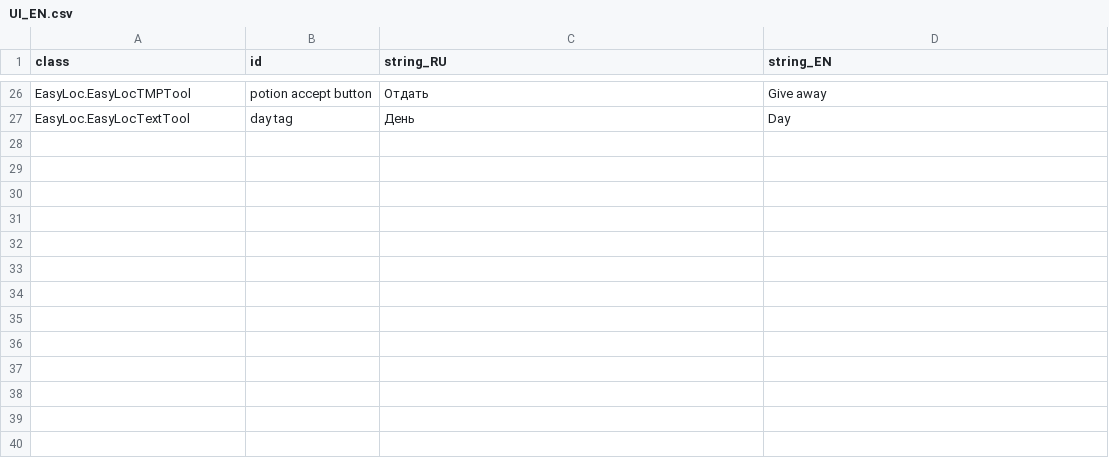
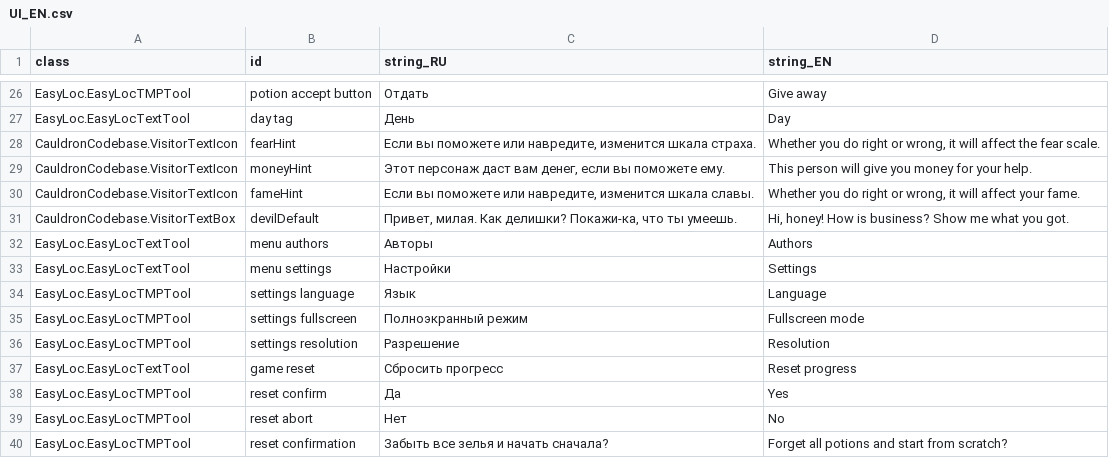
Before and after one commit to MoreenTissedy/LudumDare50, a CSV file: Cauldron/Assets/Localize/UI_EN.csv, drawn as a sheet; only a part is shown, gaps mark what is left out; the diff names each change by its address in the sheet, - before the commit and + after, or states it on an @@ line.

```diff
--- a/Cauldron/Assets/Localize/UI_EN.csv
+++ b/Cauldron/Assets/Localize/UI_EN.csv
+row 28: CauldronCodebase.VisitorTextIcon | fearHint | Если вы поможете или навредите, изменится шкала страха. | Whether you do right or wrong, it will affect the fear scale.
+row 29: CauldronCodebase.VisitorTextIcon | moneyHint | Этот персонаж даст вам денег, если вы поможете ему. | This person will give you money for your help.
+row 30: CauldronCodebase.VisitorTextIcon | fameHint | Если вы поможете или навредите, изменится шкала славы. | Whether you do right or wrong, it will affect your fame.
+row 31: CauldronCodebase.VisitorTextBox | devilDefault | Привет, милая. Как делишки? Покажи-ка, что ты умеешь. | Hi, honey! How is business? Show me what you got.
+row 32: EasyLoc.EasyLocTextTool | menu authors | Авторы | Authors
+row 33: EasyLoc.EasyLocTextTool | menu settings | Настройки | Settings
+row 34: EasyLoc.EasyLocTMPTool | settings language | Язык | Language
+row 35: EasyLoc.EasyLocTMPTool | settings fullscreen | Полноэкранный режим | Fullscreen mode
+row 36: EasyLoc.EasyLocTMPTool | settings resolution | Разрешение | Resolution
+row 37: EasyLoc.EasyLocTextTool | game reset | Сбросить прогресс | Reset progress
+row 38: EasyLoc.EasyLocTMPTool | reset confirm | Да | Yes
+row 39: EasyLoc.EasyLocTMPTool | reset abort | Нет | No
+row 40: EasyLoc.EasyLocTMPTool | reset confirmation | Забыть все зелья и начать сначала? | Forget all potions and start from scratch?
```
Also changed, not shown: Cauldron/Assets/Localize/Recipes.csv, Cauldron/Assets/Localize/Recipes_ENG.csv, 15 other files.
